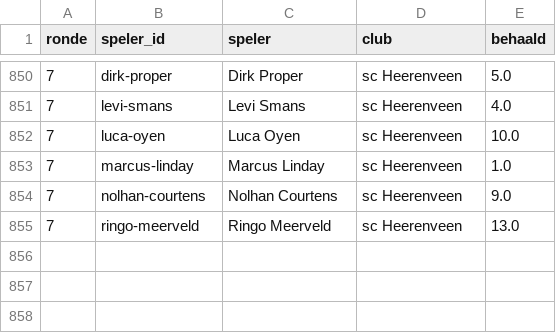
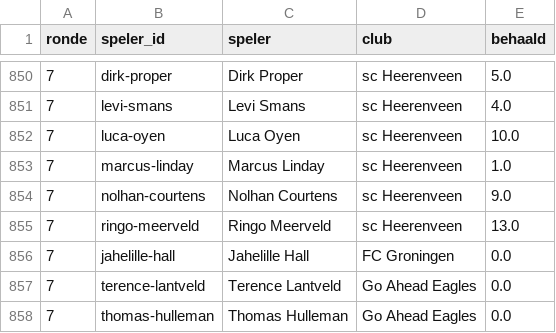
Before and after one commit to tajschneider/eredivisie-data-cvhj2027, a CSV file: punten_historie.csv, drawn as a sheet; only a part is shown, gaps mark what is left out; the diff names each change by its address in the sheet, - before the commit and + after, or states it on an @@ line.

```diff
--- a/punten_historie.csv
+++ b/punten_historie.csv
+row 856: 7 | jahelille-hall | Jahelille Hall | FC Groningen | 0.0
+row 857: 7 | terence-lantveld | Terence Lantveld | Go Ahead Eagles | 0.0
+row 858: 7 | thomas-hulleman | Thomas Hulleman | Go Ahead Eagles | 0.0
```
Also changed, not shown: prijzen.csv, programma.csv, 3 other files.
